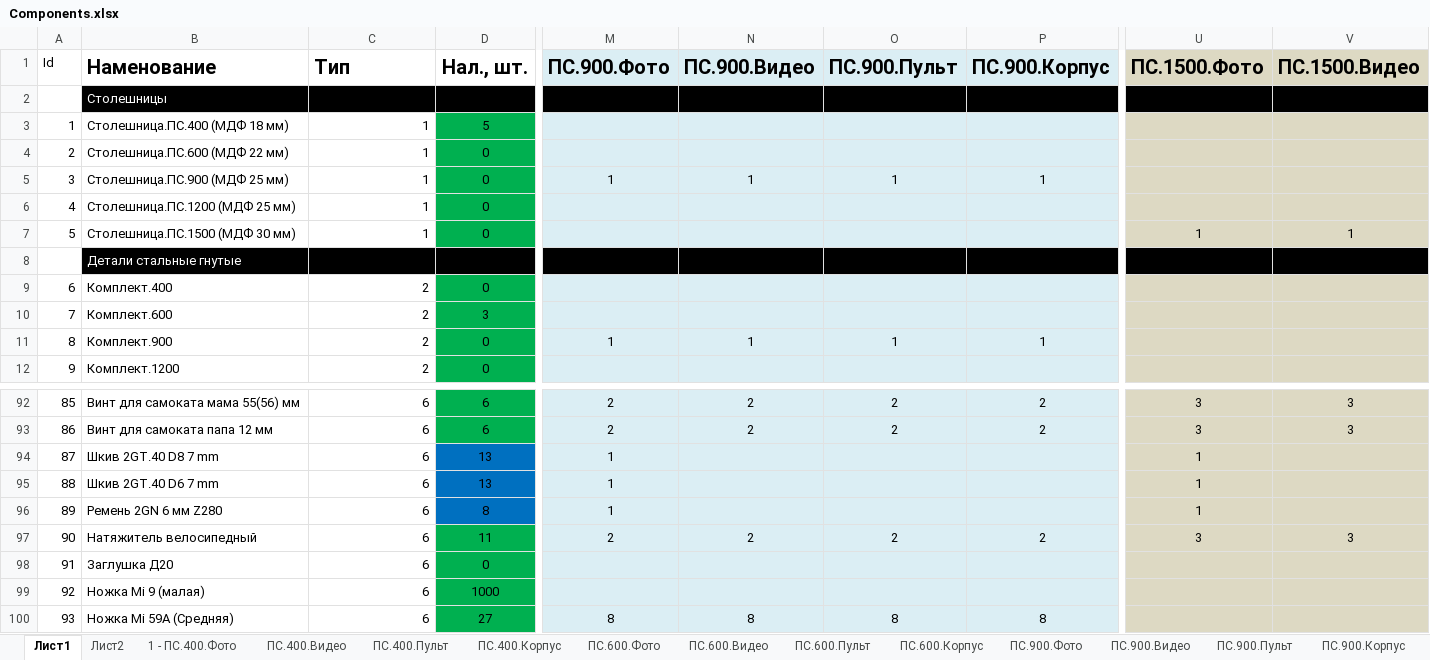
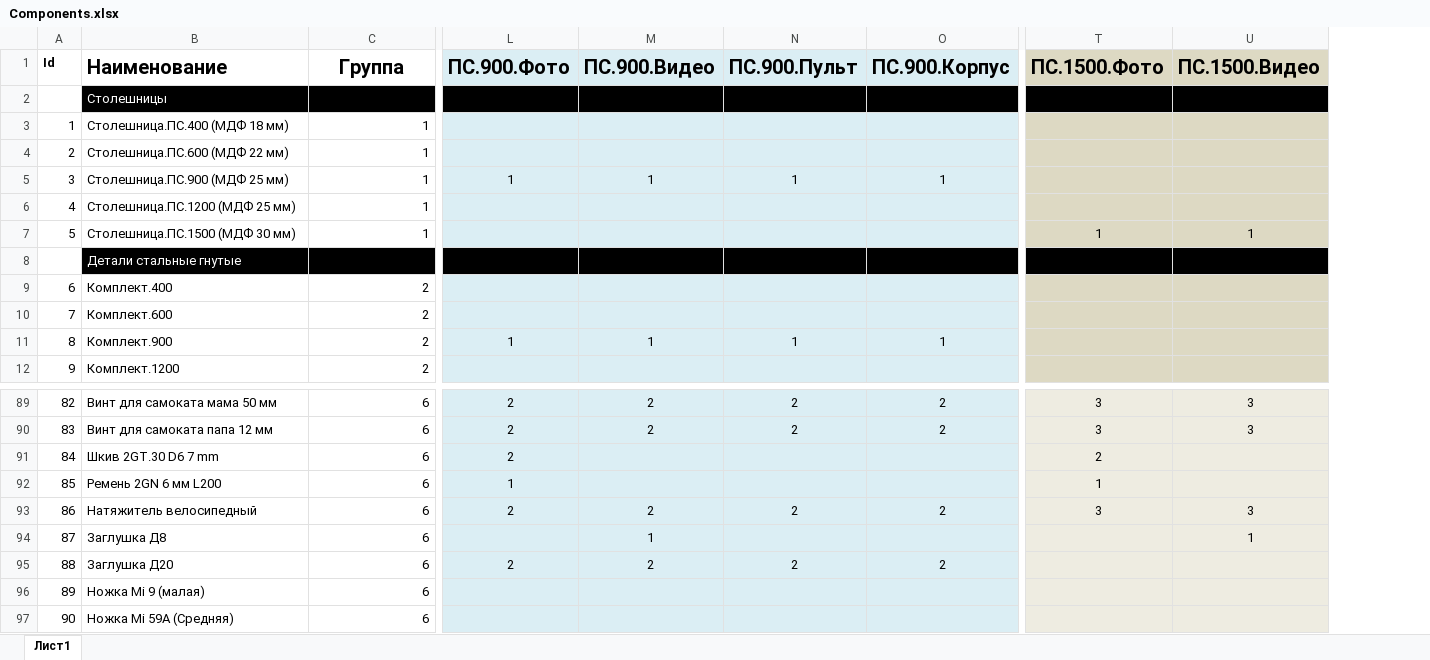
Before and after one commit to andrey-val-rodin/Warehouse, an Excel workbook: Components.xlsx, sheet Лист1, drawn as a sheet; only a part is shown, gaps mark what is left out; values as stored, in another font and other column widths than the file's, no borders; removed rows and columns are numbered as before the commit, all else as after; rows hold the shown columns only; the diff covers the shown part only; the diff names each change by its address in the sheet, - before the commit and + after, or states it on an @@ line.

```diff
--- a/Components.xlsx (sheet Лист1)
+++ b/Components.xlsx (sheet Лист1)
-sheet tab: Лист2
-sheet tab: 1 - ПС.400.Фото
-sheet tab: ПС.400.Видео
-sheet tab: ПС.400.Пульт
-sheet tab: ПС.400.Корпус
-sheet tab: ПС.600.Фото
-sheet tab: ПС.600.Видео
-sheet tab: ПС.600.Пульт
-sheet tab: ПС.600.Корпус
-sheet tab: ПС.900.Фото
-sheet tab: ПС.900.Видео
-sheet tab: ПС.900.Пульт
-sheet tab: ПС.900.Корпус
-column D (Нал., шт.), rows 3-12: 5 | 0 | 0 | 0 | 0 | 0 | 0 | 3 | 0 | 0; rows 92-93: 6 | 6; rows 96-100: 8 | 11 | 0 | 1000 | 27
-A1 bold: off
+A1 bold: on
-B1: Наменование
+B1: Наименование
-C1: Тип
+C1: Группа
-C1 alignment: left
+C1 alignment: center
@@ column A (Id) renumbered from row 22 down @@
-B89 (Наименование): Винт для самоката мама 55(56) мм
+B89 (Наименование): Винт для самоката мама 50 мм
-T89:U90 fill: #DDD9C3
+T89:U90 fill: #EEECE1
-row 94: 87 | Шкив 2GT.40 D8 7 mm | 6 | 13 | 1 |  |  |  | 1
-row 95: 88 | Шкив 2GT.40 D6 7 mm | 6 | 13 | 1 |  |  |  | 1
+row 91: 84 | Шкив 2GT.30 D6 7 mm | 6 | 2 |  |  |  | 2
-B92 (Наименование): Ремень 2GN 6 мм Z280
+B92 (Наименование): Ремень 2GN 6 мм L200
-T92:U93 fill: #DDD9C3
+T92:U93 fill: #EEECE1
+row 94: 87 | Заглушка Д8 | 6 |  | 1 |  |  |  | 1
-L95 (ПС.900.Фото): (empty)
+L95 (ПС.900.Фото): 2
-M95 (ПС.900.Видео): (empty)
+M95 (ПС.900.Видео): 2
-N95 (ПС.900.Пульт): (empty)
+N95 (ПС.900.Пульт): 2
-O95 (ПС.900.Корпус): (empty)
+O95 (ПС.900.Корпус): 2
-T95:U97 fill: #DDD9C3
+T95:U97 fill: #EEECE1
-L97 (ПС.900.Фото): 8
+L97 (ПС.900.Фото): (empty)
-M97 (ПС.900.Видео): 8
+M97 (ПС.900.Видео): (empty)
-N97 (ПС.900.Пульт): 8
+N97 (ПС.900.Пульт): (empty)
-O97 (ПС.900.Корпус): 8
+O97 (ПС.900.Корпус): (empty)
```
Also changed, not shown: 22 added rows, 34 removed rows, 328 edited cells and cell formats elsewhere in this sheet, other sheet tabs, 1 other file.
